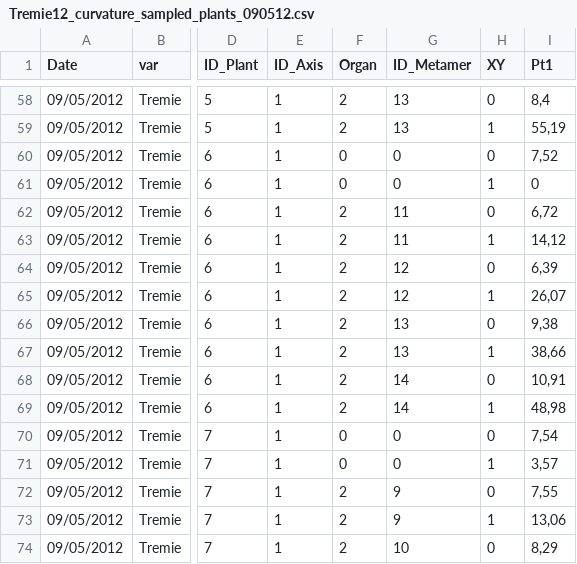
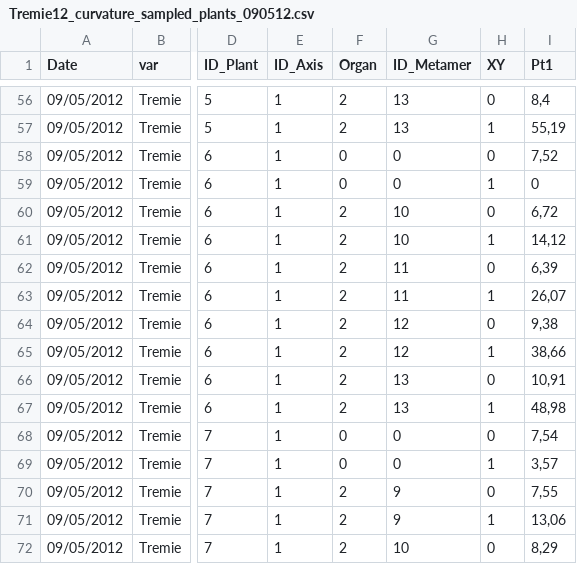
Before and after one commit to openalea-incubator/echap, a CSV file: echap/src/alinea/echap/share/data/architectural_measurements/Tremie12_curvature_sampled_plants_090512.csv, drawn as a sheet; only a part is shown, gaps mark what is left out; addresses are those after the commit; the diff covers the shown part only; the diff names each change by its address in the sheet, - before the commit and + after, or states it on an @@ line.

```diff
--- a/echap/src/alinea/echap/share/data/architectural_measurements/Tremie12_curvature_sampled_plants_090512.csv
+++ b/echap/src/alinea/echap/share/data/architectural_measurements/Tremie12_curvature_sampled_plants_090512.csv
-G60:G61 (ID_Metamer): 11
+G60:G61 (ID_Metamer): 10
-G62:G63 (ID_Metamer): 12
+G62:G63 (ID_Metamer): 11
-G64:G65 (ID_Metamer): 13
+G64:G65 (ID_Metamer): 12
-G66:G67 (ID_Metamer): 14
+G66:G67 (ID_Metamer): 13
```
Also changed, not shown: 4 removed rows and 20 edited cells elsewhere in this file.
